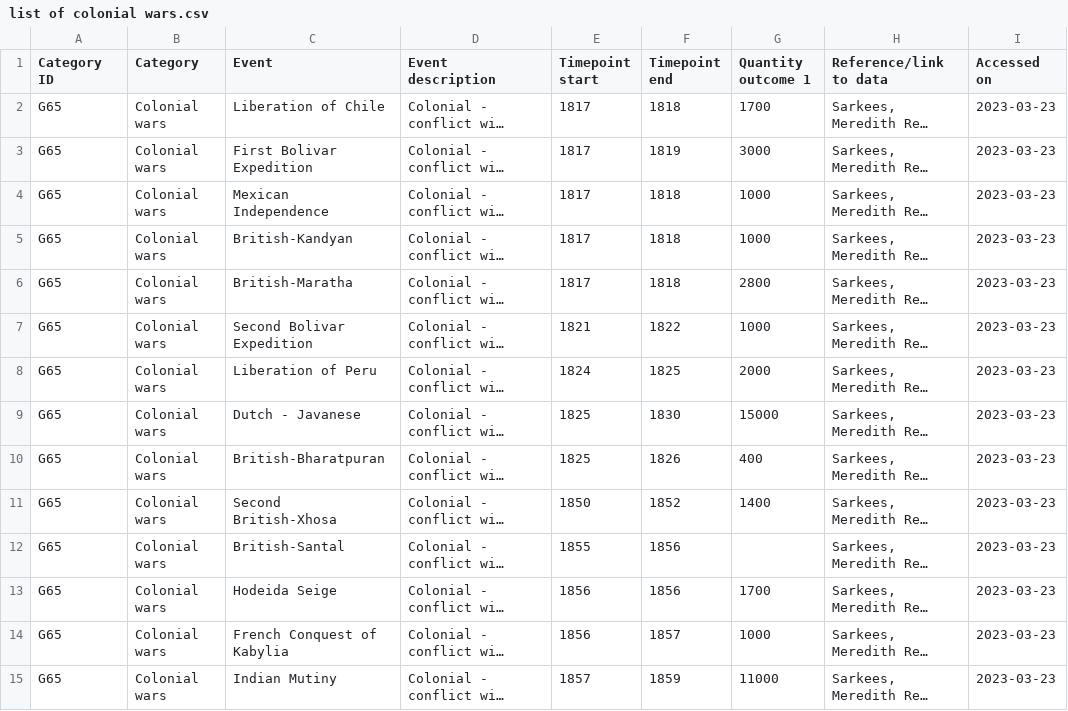
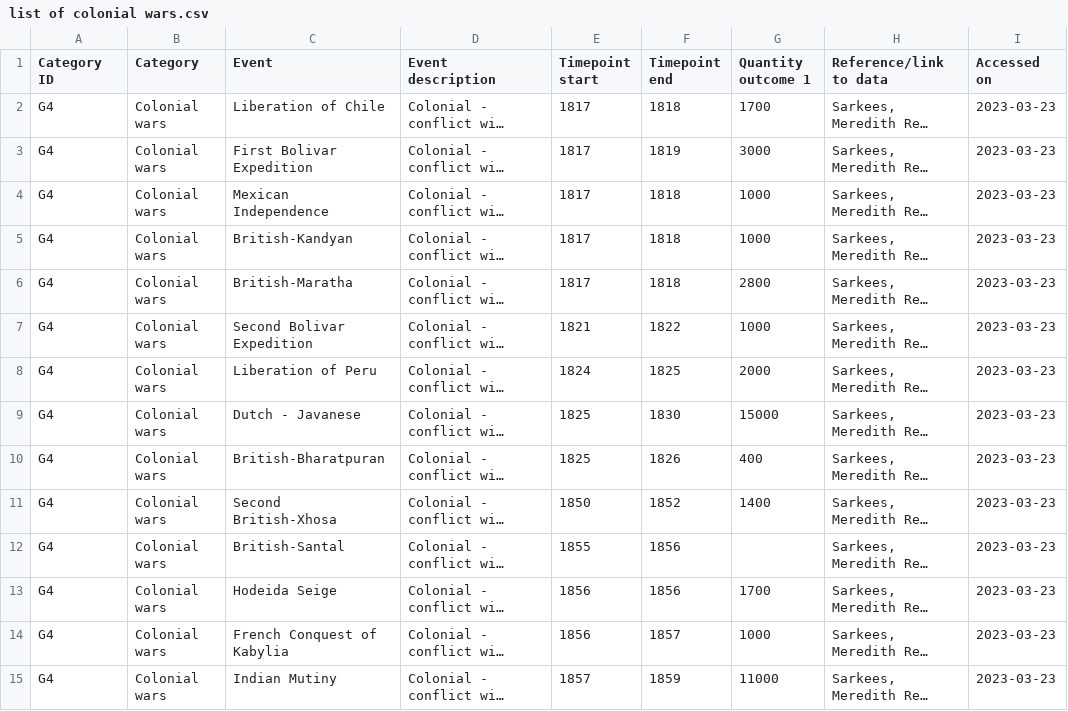
Before and after one commit to gjusticea/wiki-scrape, a CSV file: output/list of colonial wars.csv, drawn as a sheet; only a part is shown; long unchanged cells end in …; the diff covers the shown part only; the diff names each change by its address in the sheet, - before the commit and + after, or states it on an @@ line.

```diff
--- a/output/list of colonial wars.csv
+++ b/output/list of colonial wars.csv
-A2:A15 (Category ID): G65
+A2:A15 (Category ID): G4
```
Also changed, not shown: 47 edited cells elsewhere in this file, output/list of civil wars.csv, output/list of crowd crushes.csv, 6 other files.
